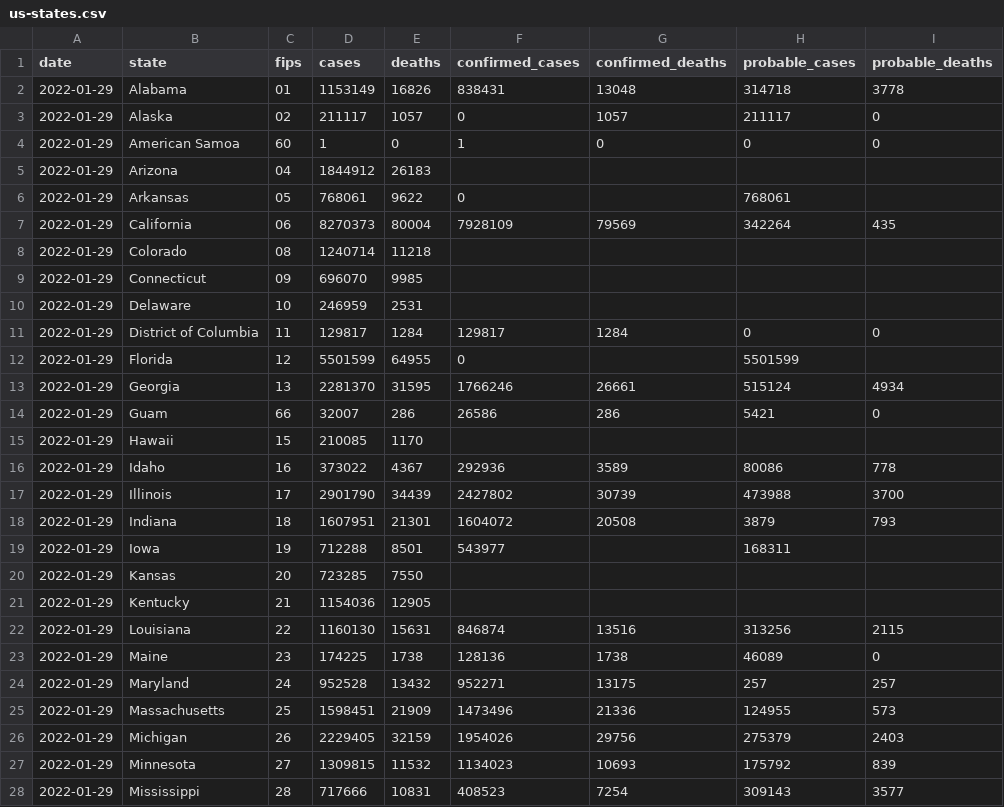
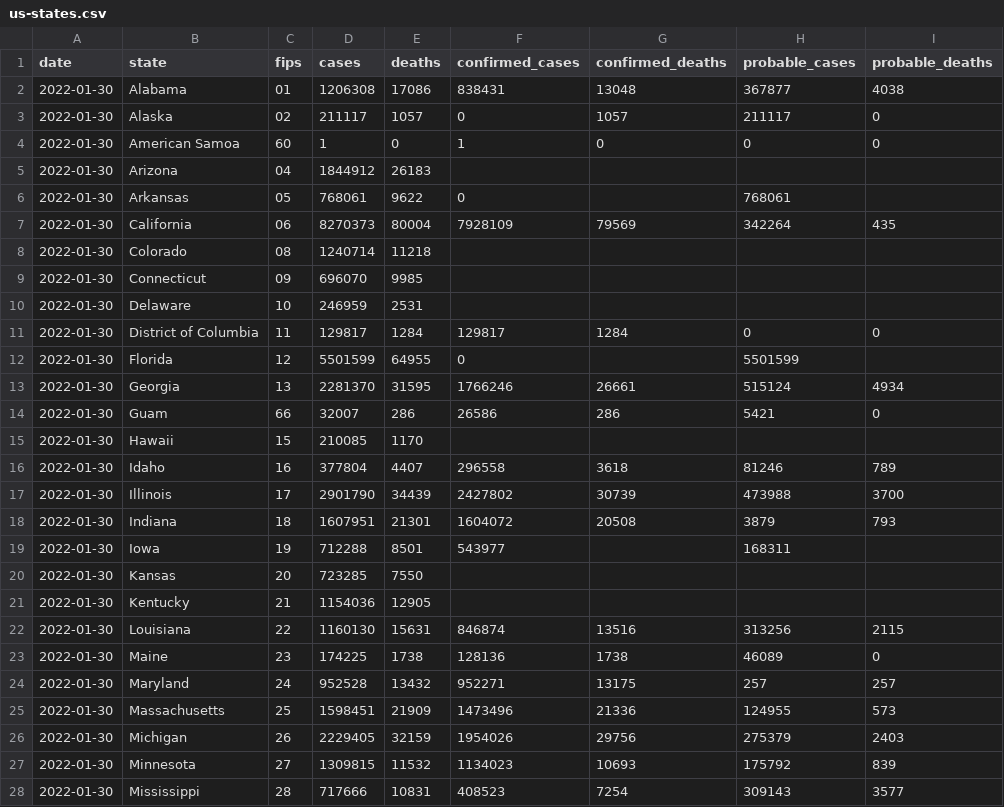
Before and after one commit to nytimes/covid-19-data, a CSV file: live/us-states.csv, drawn as a sheet; only a part is shown; the diff covers the shown part only.

```diff
--- a/live/us-states.csv
+++ b/live/us-states.csv
@@ -1,28 +1,28 @@
 date,state,fips,cases,deaths,confirmed_cases,confirmed_deaths,probable_cases,probable_deaths
-2022-01-29,Alabama,01,1153149,16826,838431,13048,314718,3778
-2022-01-29,Alaska,02,211117,1057,0,1057,211117,0
-2022-01-29,American Samoa,60,1,0,1,0,0,0
-2022-01-29,Arizona,04,1844912,26183,,,,
-2022-01-29,Arkansas,05,768061,9622,0,,768061,
-2022-01-29,California,06,8270373,80004,7928109,79569,342264,435
-2022-01-29,Colorado,08,1240714,11218,,,,
-2022-01-29,Connecticut,09,696070,9985,,,,
-2022-01-29,Delaware,10,246959,2531,,,,
-2022-01-29,District of Columbia,11,129817,1284,129817,1284,0,0
-2022-01-29,Florida,12,5501599,64955,0,,5501599,
-2022-01-29,Georgia,13,2281370,31595,1766246,26661,515124,4934
-2022-01-29,Guam,66,32007,286,26586,286,5421,0
-2022-01-29,Hawaii,15,210085,1170,,,,
-2022-01-29,Idaho,16,373022,4367,292936,3589,80086,778
-2022-01-29,Illinois,17,2901790,34439,2427802,30739,473988,3700
-2022-01-29,Indiana,18,1607951,21301,1604072,20508,3879,793
-2022-01-29,Iowa,19,712288,8501,543977,,168311,
-2022-01-29,Kansas,20,723285,7550,,,,
-2022-01-29,Kentucky,21,1154036,12905,,,,
-2022-01-29,Louisiana,22,1160130,15631,846874,13516,313256,2115
-2022-01-29,Maine,23,174225,1738,128136,1738,46089,0
-2022-01-29,Maryland,24,952528,13432,952271,13175,257,257
-2022-01-29,Massachusetts,25,1598451,21909,1473496,21336,124955,573
-2022-01-29,Michigan,26,2229405,32159,1954026,29756,275379,2403
-2022-01-29,Minnesota,27,1309815,11532,1134023,10693,175792,839
-2022-01-29,Mississippi,28,717666,10831,408523,7254,309143,3577
+2022-01-30,Alabama,01,1206308,17086,838431,13048,367877,4038
+2022-01-30,Alaska,02,211117,1057,0,1057,211117,0
+2022-01-30,American Samoa,60,1,0,1,0,0,0
+2022-01-30,Arizona,04,1844912,26183,,,,
+2022-01-30,Arkansas,05,768061,9622,0,,768061,
+2022-01-30,California,06,8270373,80004,7928109,79569,342264,435
+2022-01-30,Colorado,08,1240714,11218,,,,
+2022-01-30,Connecticut,09,696070,9985,,,,
+2022-01-30,Delaware,10,246959,2531,,,,
+2022-01-30,District of Columbia,11,129817,1284,129817,1284,0,0
+2022-01-30,Florida,12,5501599,64955,0,,5501599,
+2022-01-30,Georgia,13,2281370,31595,1766246,26661,515124,4934
+2022-01-30,Guam,66,32007,286,26586,286,5421,0
+2022-01-30,Hawaii,15,210085,1170,,,,
+2022-01-30,Idaho,16,377804,4407,296558,3618,81246,789
+2022-01-30,Illinois,17,2901790,34439,2427802,30739,473988,3700
+2022-01-30,Indiana,18,1607951,21301,1604072,20508,3879,793
+2022-01-30,Iowa,19,712288,8501,543977,,168311,
+2022-01-30,Kansas,20,723285,7550,,,,
+2022-01-30,Kentucky,21,1154036,12905,,,,
+2022-01-30,Louisiana,22,1160130,15631,846874,13516,313256,2115
+2022-01-30,Maine,23,174225,1738,128136,1738,46089,0
+2022-01-30,Maryland,24,952528,13432,952271,13175,257,257
+2022-01-30,Massachusetts,25,1598451,21909,1473496,21336,124955,573
+2022-01-30,Michigan,26,2229405,32159,1954026,29756,275379,2403
+2022-01-30,Minnesota,27,1309815,11532,1134023,10693,175792,839
+2022-01-30,Mississippi,28,717666,10831,408523,7254,309143,3577
```
Also changed, not shown: 29 edited cells elsewhere in this file, live/us-counties.csv, rolling-averages/us.csv, 5 other files.
